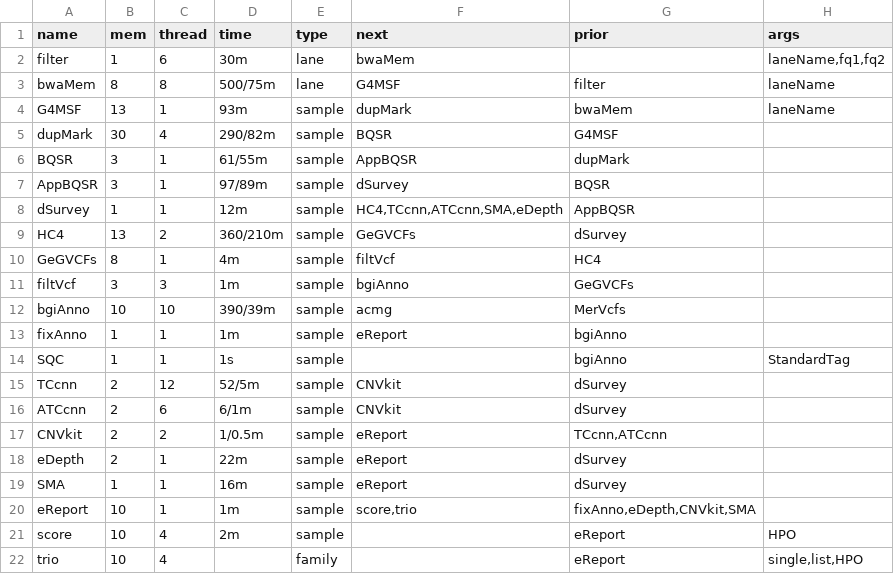
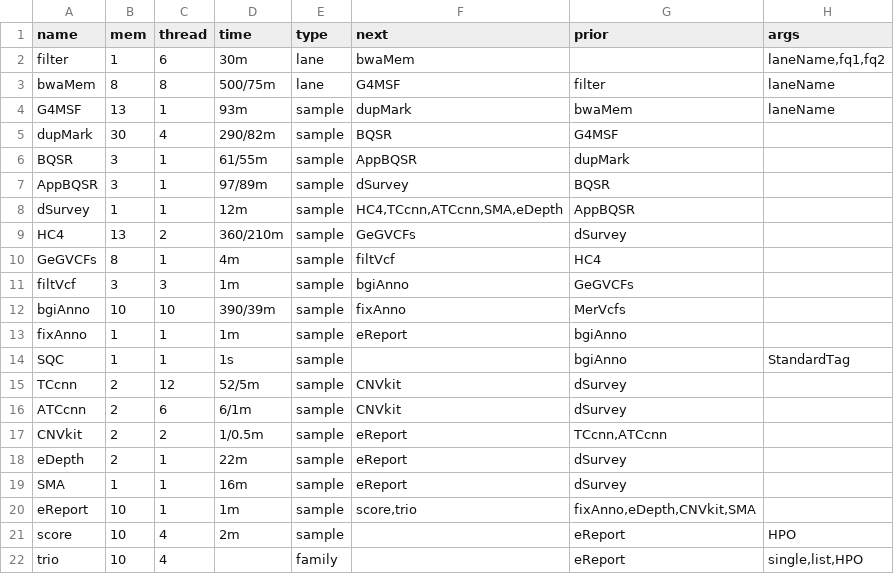
Before and after one commit to liserjrqlxue/WESIM, a TSV file: etc/allSteps.tsv, drawn as a sheet.

Commit message:
remove acmg

```diff
--- a/etc/allSteps.tsv
+++ b/etc/allSteps.tsv
@@ -11,3 +11,3 @@ GeGVCFs	8	1	4m	sample	filtVcf	HC4
 filtVcf	3	3	1m	sample	bgiAnno	GeGVCFs	
-bgiAnno	10	10	390/39m	sample	acmg	MerVcfs	
+bgiAnno	10	10	390/39m	sample	fixAnno	MerVcfs	
 fixAnno	1	1	1m	sample	eReport	bgiAnno	
```
